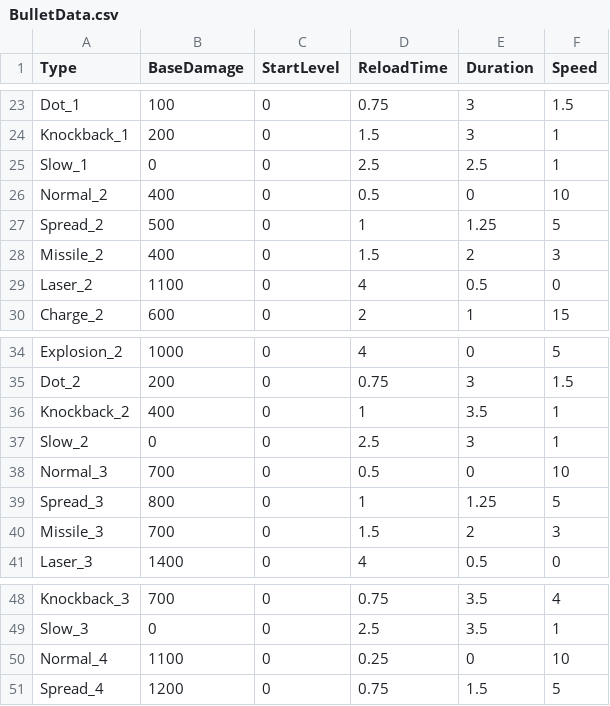
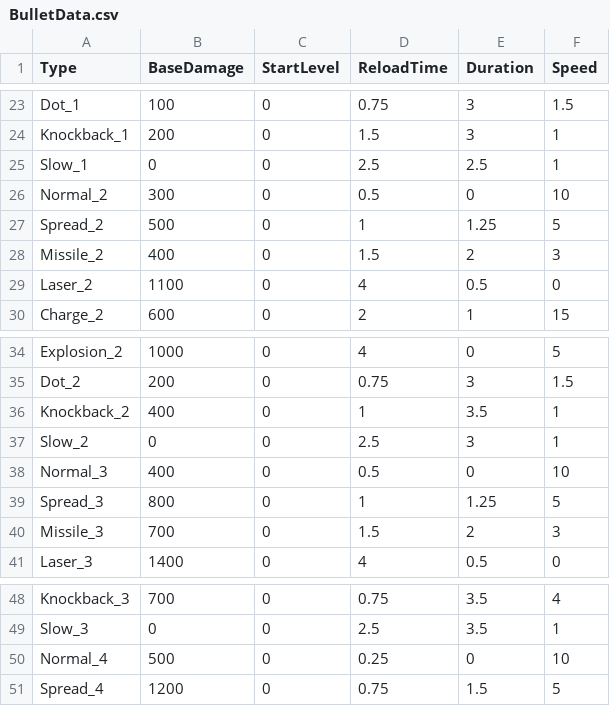
Before and after one commit to header-file/Unity_2D_Shooting, a CSV file: Assets/Resources/Datas/BulletData.csv, drawn as a sheet; only a part is shown, gaps mark what is left out.

```diff
--- a/Assets/Resources/Datas/BulletData.csv
+++ b/Assets/Resources/Datas/BulletData.csv
@@ -25,3 +25,3 @@ Knockback_1,200,0,1.5,3,1
 Slow_1,0,0,2.5,2.5,1
-Normal_2,400,0,0.5,0,10
+Normal_2,300,0,0.5,0,10
 Spread_2,500,0,1,1.25,5
@@ -37,3 +37,3 @@ Knockback_2,400,0,1,3.5,1
 Slow_2,0,0,2.5,3,1
-Normal_3,700,0,0.5,0,10
+Normal_3,400,0,0.5,0,10
 Spread_3,800,0,1,1.25,5
@@ -49,3 +49,3 @@ Knockback_3,700,0,0.75,3.5,4
 Slow_3,0,0,2.5,3.5,1
-Normal_4,1100,0,0.25,0,10
+Normal_4,500,0,0.25,0,10
 Spread_4,1200,0,0.75,1.5,5
```
Also changed, not shown: Assets/Resources/Datas/EnemyData.csv, 5 other files.
